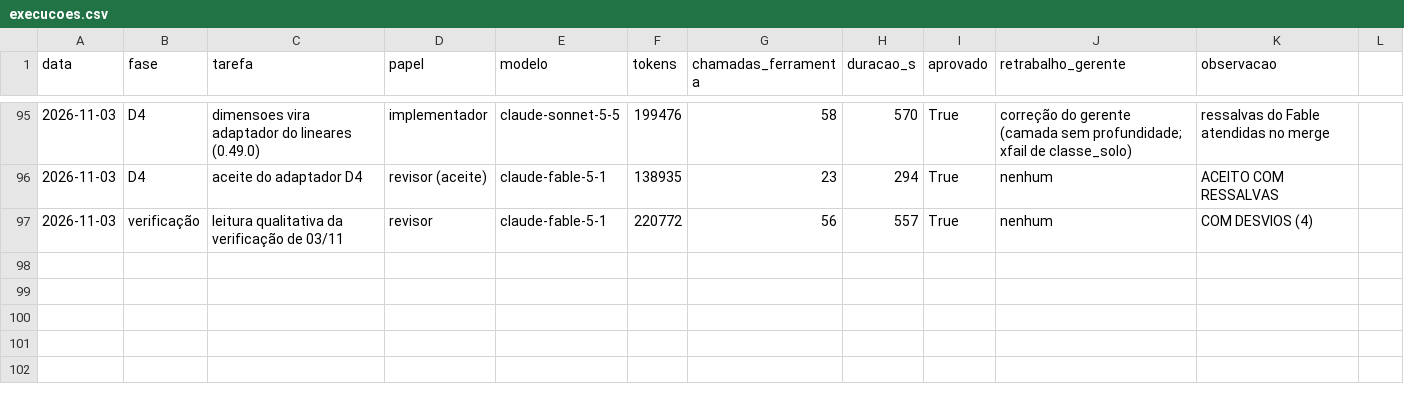
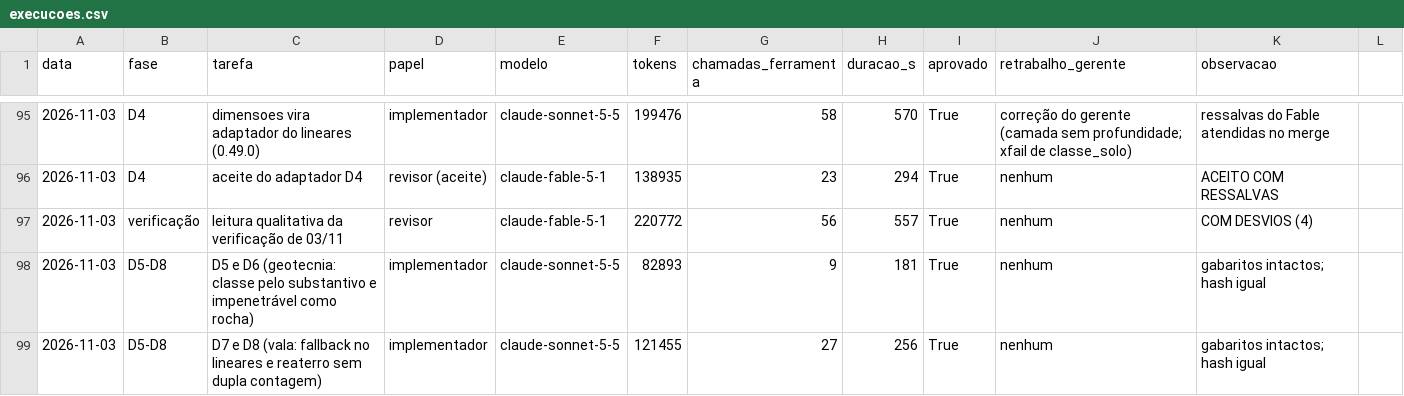
Before and after one commit to CAIOZANETTI/projetos_em_camadas, a CSV file: results/agentes/execucoes.csv, drawn as a sheet; only a part is shown, gaps mark what is left out.

```diff
--- a/results/agentes/execucoes.csv
+++ b/results/agentes/execucoes.csv
@@ -97 +97,3 @@ data,fase,tarefa,papel,modelo,tokens,chamadas_ferramenta,duracao_s,aprovado,retr
 2026-11-03,verificação,leitura qualitativa da verificação de 03/11,revisor,claude-fable-5-1,220772,56,557,True,nenhum,COM DESVIOS (4)
+2026-11-03,D5-D8,D5 e D6 (geotecnia: classe pelo substantivo e impenetrável como rocha),implementador,claude-sonnet-5-5,82893,9,181,True,nenhum,gabaritos intactos; hash igual
+2026-11-03,D5-D8,D7 e D8 (vala: fallback no lineares e reaterro sem dupla contagem),implementador,claude-sonnet-5-5,121455,27,256,True,nenhum,gabaritos intactos; hash igual
```
Also changed, not shown: 3 other files.
